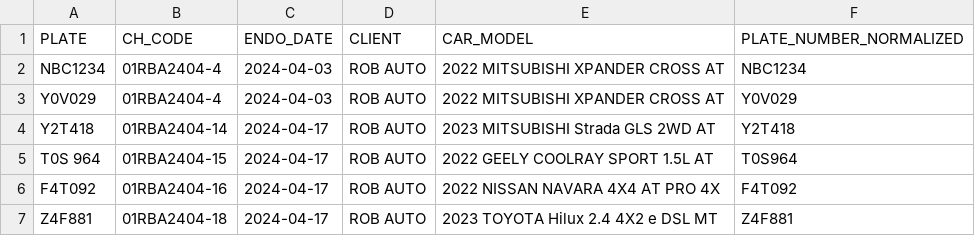
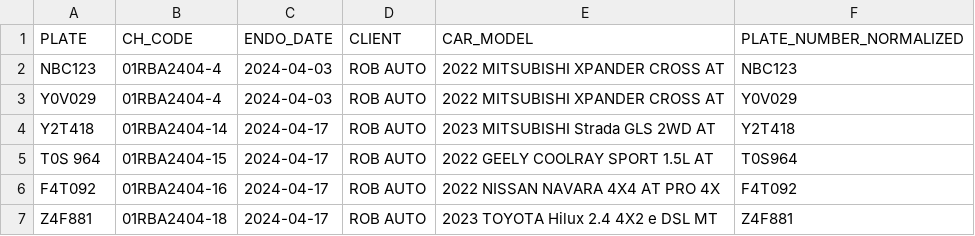
Before and after one commit to texxensolution/alpr-fastapi-backend, a CSV file: data/accounts.csv, drawn as a sheet; only a part is shown.

```diff
--- a/data/accounts.csv
+++ b/data/accounts.csv
@@ -1,3 +1,3 @@
 PLATE,CH_CODE,ENDO_DATE,CLIENT,CAR_MODEL,PLATE_NUMBER_NORMALIZED
-NBC1234,01RBA2404-4,2024-04-03,ROB AUTO,2022 MITSUBISHI XPANDER CROSS AT,NBC1234
+NBC123,01RBA2404-4,2024-04-03,ROB AUTO,2022 MITSUBISHI XPANDER CROSS AT,NBC123
 Y0V029,01RBA2404-4,2024-04-03,ROB AUTO,2022 MITSUBISHI XPANDER CROSS AT,Y0V029
```
Also changed, not shown: 29 other files.
